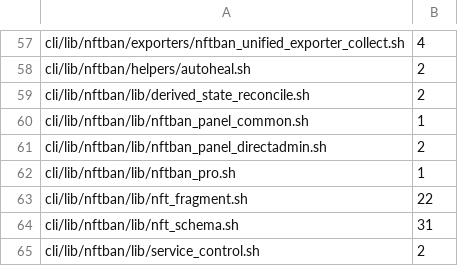
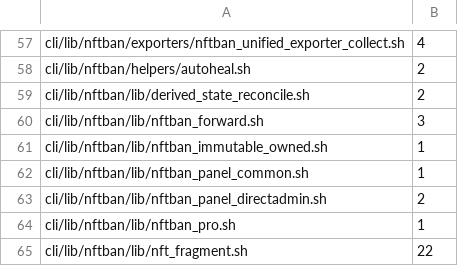
Before and after one commit to itcmsgr/nftban, a TSV file: scripts/ci/data/nft-parser-sites.tsv, drawn as a sheet; only a part is shown, gaps mark what is left out; the shorter side is filled out with more unchanged rows; the diff names each change by its address in the sheet, - before the commit and + after, or states it on an @@ line.

```diff
--- a/scripts/ci/data/nft-parser-sites.tsv
+++ b/scripts/ci/data/nft-parser-sites.tsv
+row 60: cli/lib/nftban/lib/nftban_forward.sh | 3
+row 61: cli/lib/nftban/lib/nftban_immutable_owned.sh | 1
```
Also changed, not shown: scripts/ci/data/nft-parser-contract-registry.tsv, 2 other files.
